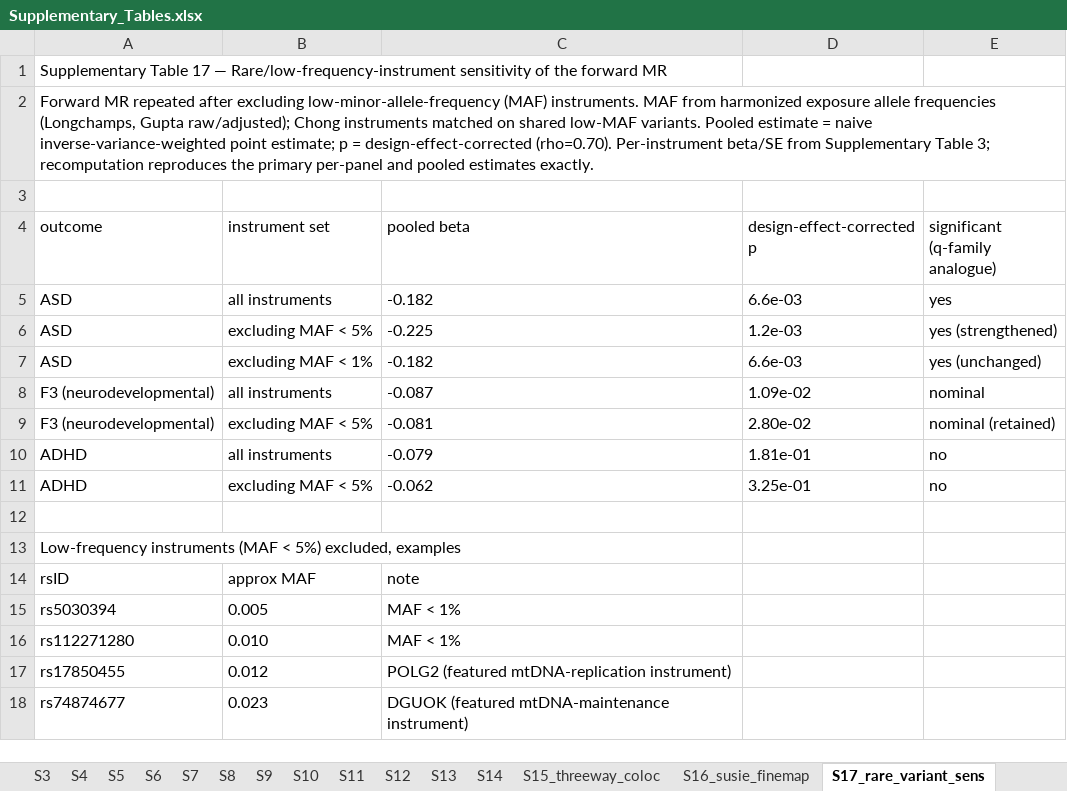
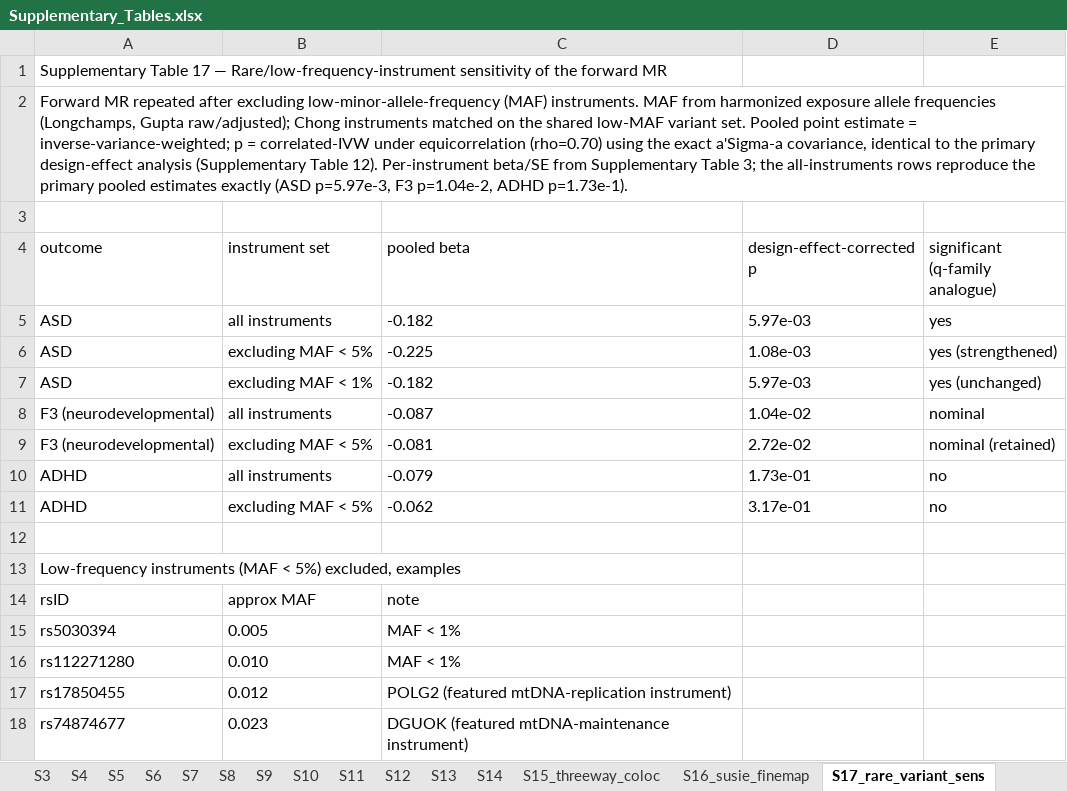
Before and after one commit to dryusufcicek/mtDNA-CN-psychiatric-mr, an Excel workbook: supplementary_tables/Supplementary_Tables.xlsx, sheet S17_rare_variant_sens, drawn as a sheet; values as stored, in another font and other column widths than the file's, no borders; the diff names each change by its address in the sheet, - before the commit and + after, or states it on an @@ line.

Commit message:
Reviewer-driven concordance fixes: exact correlated-IVW pooling in rare-variant sensitivity; S18 damaging OR/AND; BD provenance
- scripts/10_rare_variant_sensitivity.py: use the EXACT a'Sigma-a correlated-IVW
  covariance (identical to the primary corr_aware_meta.R) instead of the scalar
  DEFF=1+(k-1)rho approximation. The all-instruments rows now reproduce the primary
  pooled p exactly (ASD p=5.97e-3, not 6.6e-3).
- Supp_Table_17: design-effect p-values recomputed with the exact form; note corrected.
- Supp_Table_18 + S1: clarify damaging = PolyPhen OR SIFT (7 genes) vs the consensus
  AND subset named in the text (4 genes); bipolar-disorder source labelled O'Connell 2025.

```diff
--- a/supplementary_tables/Supplementary_Tables.xlsx (sheet S17_rare_variant_sens)
+++ b/supplementary_tables/Supplementary_Tables.xlsx (sheet S17_rare_variant_sens)
-A2 (outcome): …matched on shared low-MAF variants. Pooled estimate = naive inverse-variance-weighted point estimate; p = design-effect-corrected (rho=0.70). Per-instrument beta/SE from Supplementary Table 3; recomputation reproduces the primary per-panel and pooled estimates exactly.
+A2 (outcome): …matched on the shared low-MAF variant set. Pooled point estimate = inverse-variance-weighted; p = correlated-IVW under equicorrelation (rho=0.70) using the exact a'Sigma-a covariance, identical to the primary design-effect analysis (Supplementary Table 12). Per-instrument beta/SE from Supplementary Table 3; the all-instruments rows reproduce the primary pooled estimates exactly (ASD p=5.97e-3, F3 p=1.04e-2, ADHD p=1.73e-1).
-D5 (design-effect-corrected p): 6.6e-03
+D5 (design-effect-corrected p): 5.97e-03
-D6 (design-effect-corrected p): 1.2e-03
+D6 (design-effect-corrected p): 1.08e-03
-D7 (design-effect-corrected p): 6.6e-03
+D7 (design-effect-corrected p): 5.97e-03
-D8 (design-effect-corrected p): 1.09e-02
+D8 (design-effect-corrected p): 1.04e-02
-D9 (design-effect-corrected p): 2.80e-02
+D9 (design-effect-corrected p): 2.72e-02
-D10 (design-effect-corrected p): 1.81e-01
+D10 (design-effect-corrected p): 1.73e-01
-D11 (design-effect-corrected p): 3.25e-01
+D11 (design-effect-corrected p): 3.17e-01
```
Also changed, not shown: sheet S18_instrument_VEP_annot, sheet S1, 3 other files.
